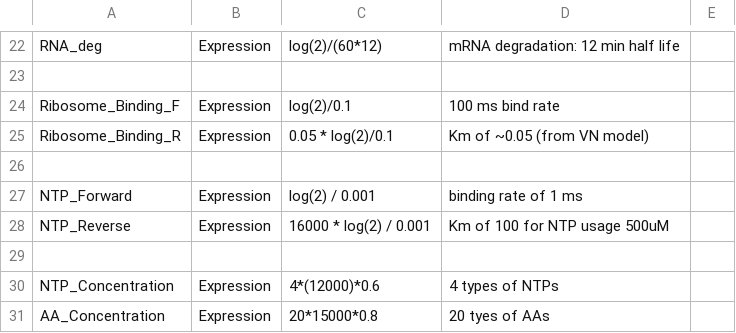
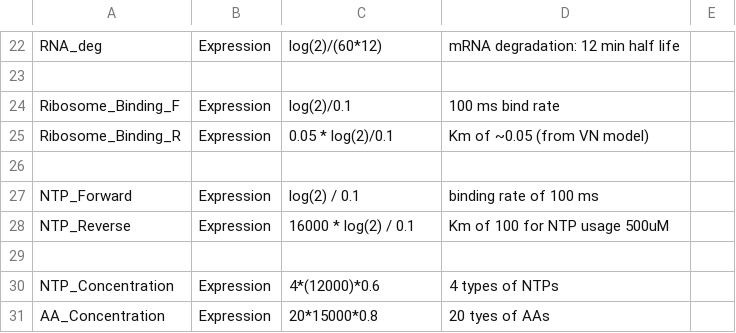
Before and after one commit to BuildACell/txtlsim, a CSV file: trunk/E6_config.csv, drawn as a sheet; only a part is shown, gaps mark what is left out.

```diff
--- a/trunk/E6_config.csv
+++ b/trunk/E6_config.csv
@@ -26,4 +26,4 @@ Ribosome_Binding_R, Expression, 0.05 * log(2)/0.1, Km of ~0.05 (from VN model)
 
-NTP_Forward,Expression, log(2) / 0.001, binding rate of 1 ms
-NTP_Reverse,Expression, 16000 * log(2) / 0.001, Km of 100 for NTP usage 500uM
+NTP_Forward,Expression, log(2) / 0.1, binding rate of 100 ms
+NTP_Reverse,Expression, 16000 * log(2) / 0.1, Km of 100 for NTP usage 500uM
 
```
Also changed, not shown: trunk/E7_config.csv, trunk/E8_config.csv, 8 other files.
